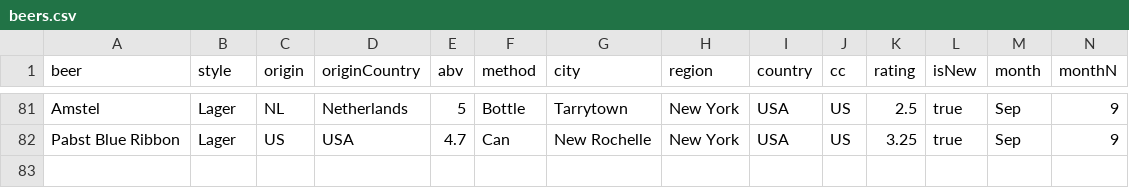
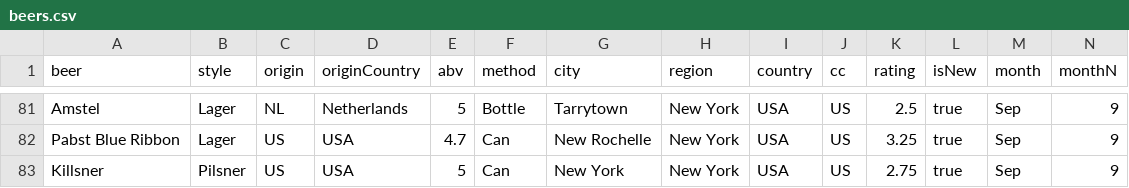
Before and after one commit to jwal64/JWAL-BEER-REVIEW, a CSV file: data/beers.csv, drawn as a sheet; only a part is shown, gaps mark what is left out; rows hold the shown columns only; the diff names each change by its address in the sheet, - before the commit and + after, or states it on an @@ line.

```diff
--- a/data/beers.csv
+++ b/data/beers.csv
+row 83: Killsner | Pilsner | US | USA | 5 | Can | New York | New York | USA | US | 2.75 | true | Sep | 9
```
Also changed, not shown: data/breweries.csv, 4 other files.
